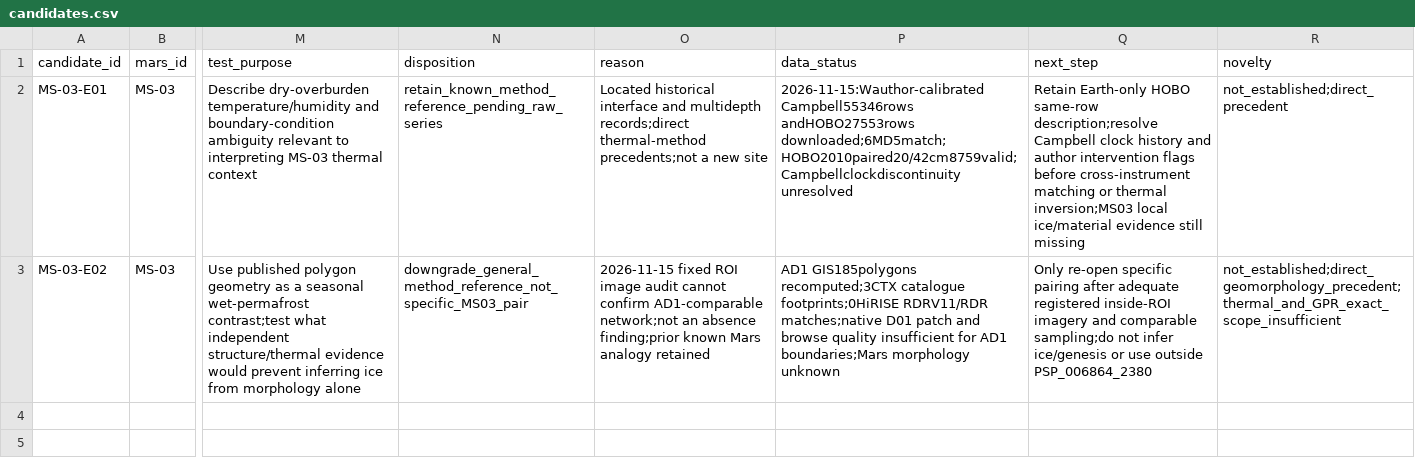
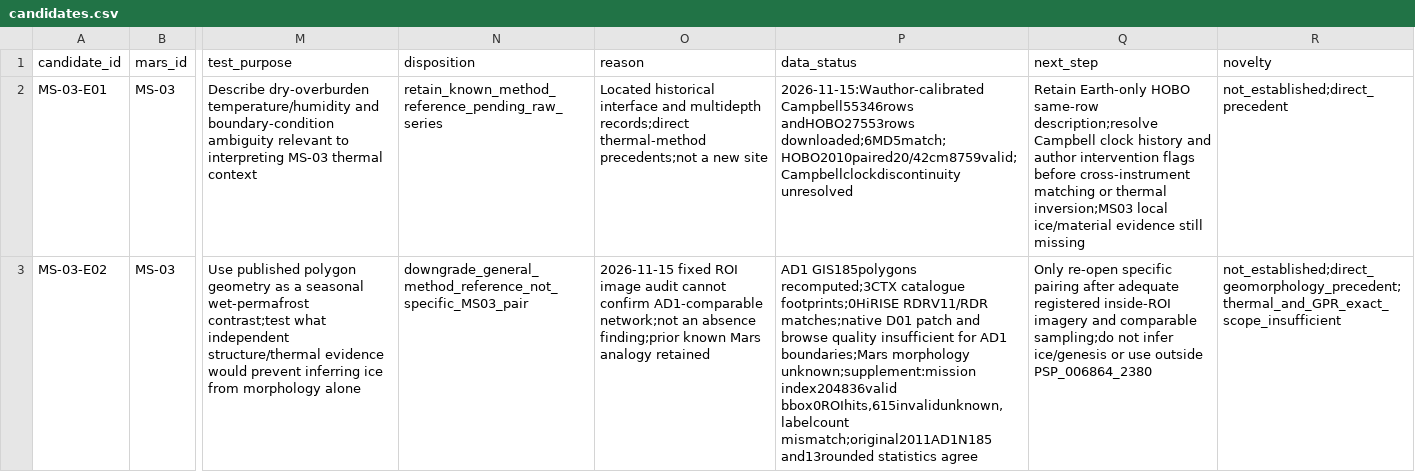
Before and after one commit to zhuang768/NASA-Space-Apps-Challenge-2026-Taipei, a CSV file: outputs/research/MS-03/candidates.csv, drawn as a sheet; only a part is shown, gaps mark what is left out; the diff names each change by its address in the sheet, - before the commit and + after, or states it on an @@ line.

```diff
--- a/outputs/research/MS-03/candidates.csv
+++ b/outputs/research/MS-03/candidates.csv
-P3 (data_status): …boundaries;Mars morphology unknown
+P3 (data_status): …boundaries;Mars morphology unknown;supplement:mission index204836valid bbox0ROIhits,615invalidunknown,labelcount mismatch;original2011AD1N185 and13rounded statistics agree
```
Also changed, not shown: outputs/research/MS-03/evidence.csv, outputs/research/MS-03/morphology/observability_comparison.csv, 16 other files.
